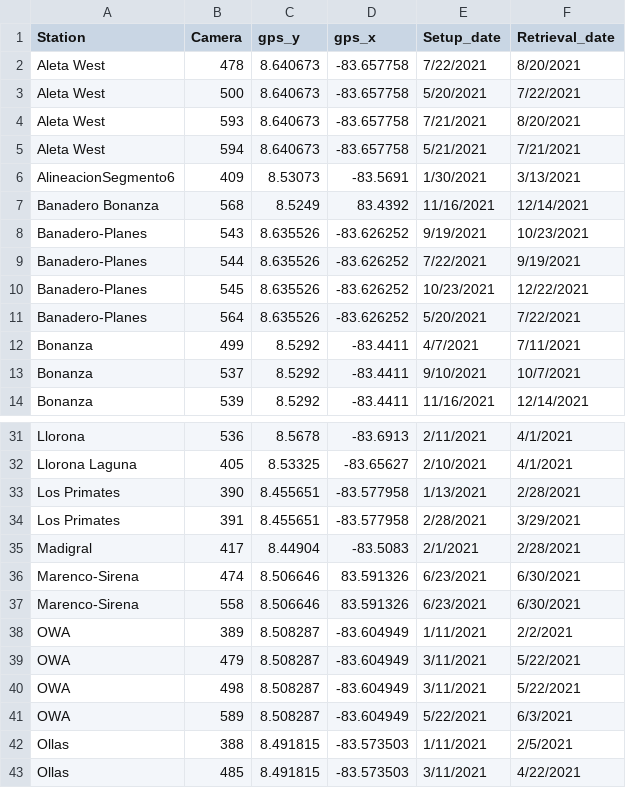
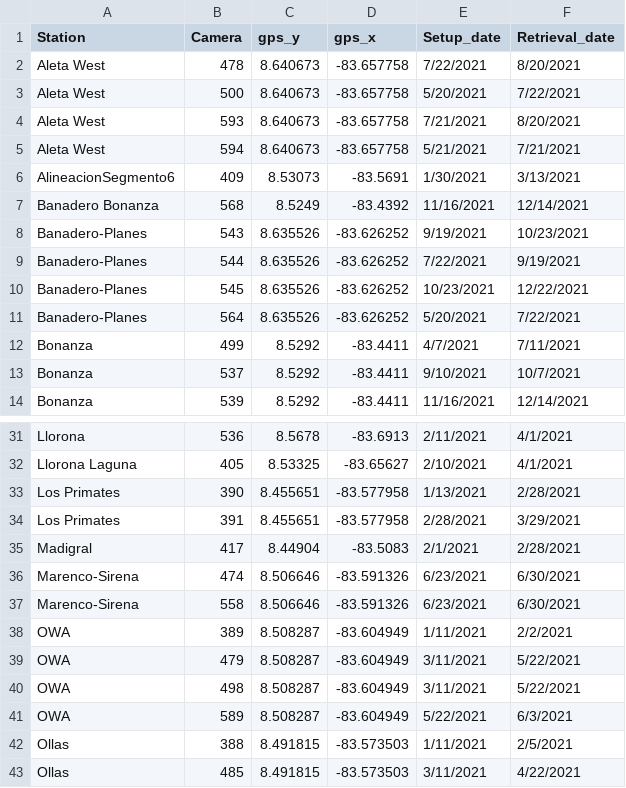
Before and after one commit to YunyiShen/Costa-Rica-Jaguar, a CSV file: data/CostaCT2021.csv, drawn as a sheet; only a part is shown, gaps mark what is left out.

Commit message:
fix a negative sign in lat long

```diff
--- a/data/CostaCT2021.csv
+++ b/data/CostaCT2021.csv
@@ -6,3 +6,3 @@ Aleta West,594,8.640673,-83.657758,5/21/2021,7/21/2021
 AlineacionSegmento6,409,8.53073,-83.5691,1/30/2021,3/13/2021
-Banadero Bonanza,568,8.5249,83.4392,11/16/2021,12/14/2021
+Banadero Bonanza,568,8.5249,-83.4392,11/16/2021,12/14/2021
 Banadero-Planes,543,8.635526,-83.626252,9/19/2021,10/23/2021
@@ -35,4 +35,4 @@ Los Primates,391,8.455651,-83.577958,2/28/2021,3/29/2021
 Madigral,417,8.44904,-83.5083,2/1/2021,2/28/2021
-Marenco-Sirena,474,8.506646,83.591326,6/23/2021,6/30/2021
-Marenco-Sirena,558,8.506646,83.591326,6/23/2021,6/30/2021
+Marenco-Sirena,474,8.506646,-83.591326,6/23/2021,6/30/2021
+Marenco-Sirena,558,8.506646,-83.591326,6/23/2021,6/30/2021
 OWA,389,8.508287,-83.604949,1/11/2021,2/2/2021
```
